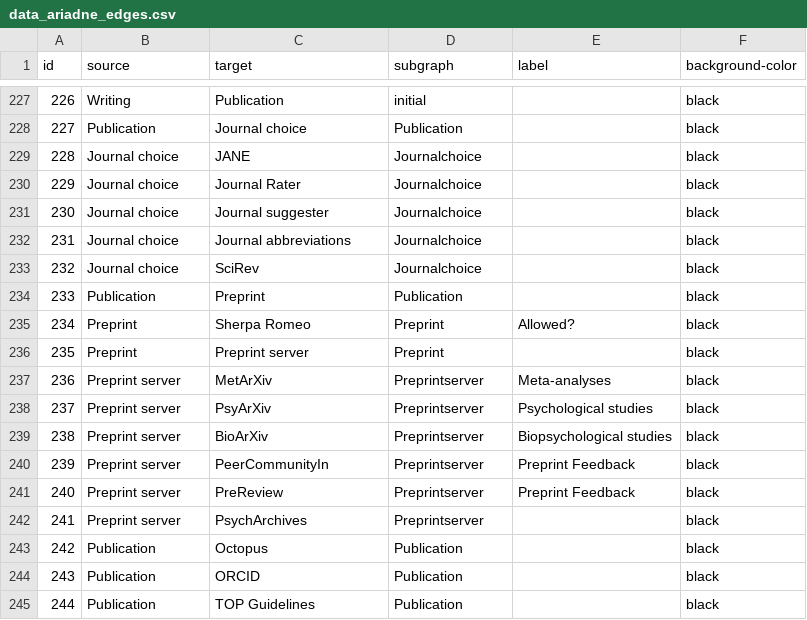
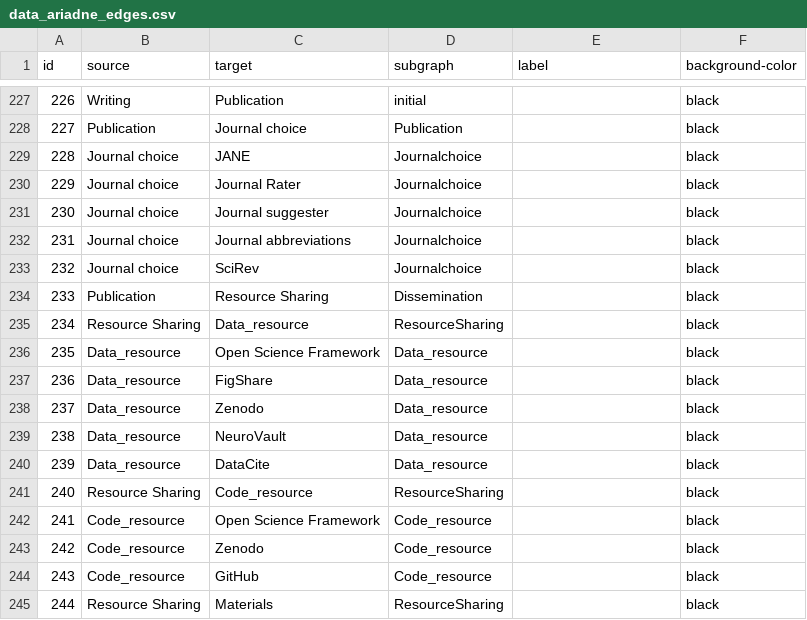
Before and after one commit to IGOR-bioDGPs/ARIADNE, a CSV file: ariadne/data/data_ariadne_edges.csv, drawn as a sheet; only a part is shown, gaps mark what is left out; the diff covers the shown part only.

Commit message:
Moved Resource_Sharing to Publication

```diff
--- a/ariadne/data/data_ariadne_edges.csv
+++ b/ariadne/data/data_ariadne_edges.csv
@@ -233,13 +233,13 @@ id;source;target;subgraph;label;background-color
 232;Journal choice;SciRev;Journalchoice;;black
-233;Publication;Preprint;Publication;;black
-234;Preprint;Sherpa Romeo;Preprint;Allowed?;black
-235;Preprint;Preprint server;Preprint;;black
-236;Preprint server;MetArXiv;Preprintserver;Meta-analyses;black
-237;Preprint server;PsyArXiv;Preprintserver;Psychological studies;black
-238;Preprint server;BioArXiv;Preprintserver;Biopsychological studies;black
-239;Preprint server;PeerCommunityIn;Preprintserver;Preprint Feedback;black
-240;Preprint server;PreReview;Preprintserver;Preprint Feedback;black
-241;Preprint server;PsychArchives;Preprintserver;;black
-242;Publication;Octopus;Publication;;black
-243;Publication;ORCID;Publication;;black
-244;Publication;TOP Guidelines;Publication;;black
+233;Publication;Resource Sharing;Dissemination;;black
+234;Resource Sharing;Data_resource;ResourceSharing;;black
+235;Data_resource;Open Science Framework;Data_resource;;black
+236;Data_resource;FigShare;Data_resource;;black
+237;Data_resource;Zenodo;Data_resource;;black
+238;Data_resource;NeuroVault;Data_resource;;black
+239;Data_resource;DataCite;Data_resource;;black
+240;Resource Sharing;Code_resource;ResourceSharing;;black
+241;Code_resource;Open Science Framework;Code_resource;;black
+242;Code_resource;Zenodo;Code_resource;;black
+243;Code_resource;GitHub;Code_resource;;black
+244;Resource Sharing;Materials;ResourceSharing;;black
```
Also changed, not shown: 83 edited cells elsewhere in this file, ariadne/data/data_ariadne_nodes.csv.
